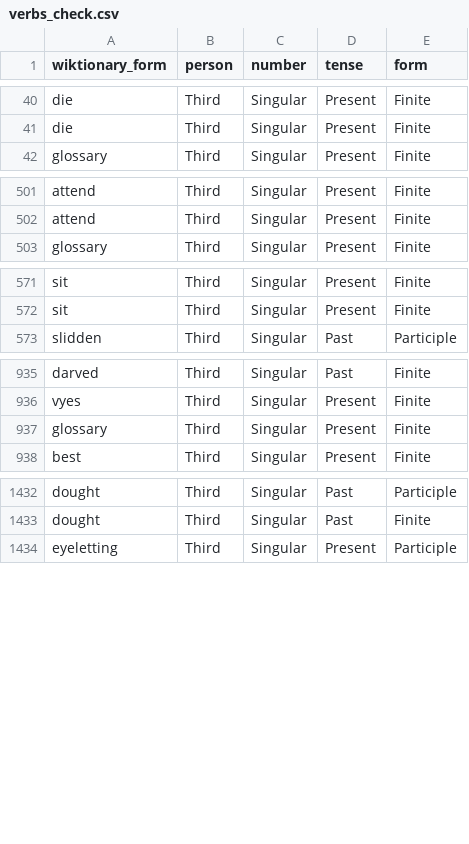
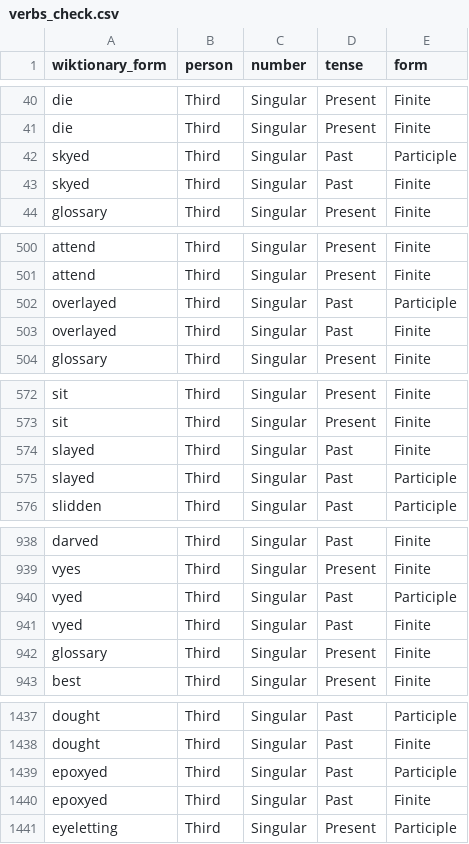
Before and after one commit to gold-silver-copper/english, a CSV file: extractor/verbs_check.csv, drawn as a sheet; only a part is shown, gaps mark what is left out; the diff covers the shown part only.

```diff
--- a/extractor/verbs_check.csv
+++ b/extractor/verbs_check.csv
@@ -41,2 +41,4 @@ die,Third,Singular,Present,Finite
 die,Third,Singular,Present,Finite
+skyed,Third,Singular,Past,Participle
+skyed,Third,Singular,Past,Finite
 glossary,Third,Singular,Present,Finite
@@ -502,2 +501,4 @@ attend,Third,Singular,Present,Finite
 attend,Third,Singular,Present,Finite
+overlayed,Third,Singular,Past,Participle
+overlayed,Third,Singular,Past,Finite
 glossary,Third,Singular,Present,Finite
@@ -572,2 +573,4 @@ sit,Third,Singular,Present,Finite
 sit,Third,Singular,Present,Finite
+slayed,Third,Singular,Past,Finite
+slayed,Third,Singular,Past,Participle
 slidden,Third,Singular,Past,Participle
@@ -936,2 +939,4 @@ darved,Third,Singular,Past,Finite
 vyes,Third,Singular,Present,Finite
+vyed,Third,Singular,Past,Participle
+vyed,Third,Singular,Past,Finite
 glossary,Third,Singular,Present,Finite
@@ -1433,2 +1438,4 @@ dought,Third,Singular,Past,Participle
 dought,Third,Singular,Past,Finite
+epoxyed,Third,Singular,Past,Participle
+epoxyed,Third,Singular,Past,Finite
 eyeletting,Third,Singular,Present,Participle
```
Also changed, not shown: 15 added rows and 6 removed rows elsewhere in this file, extractor/adjectives.csv, extractor/noun_plural_check.csv, 4 other files.
